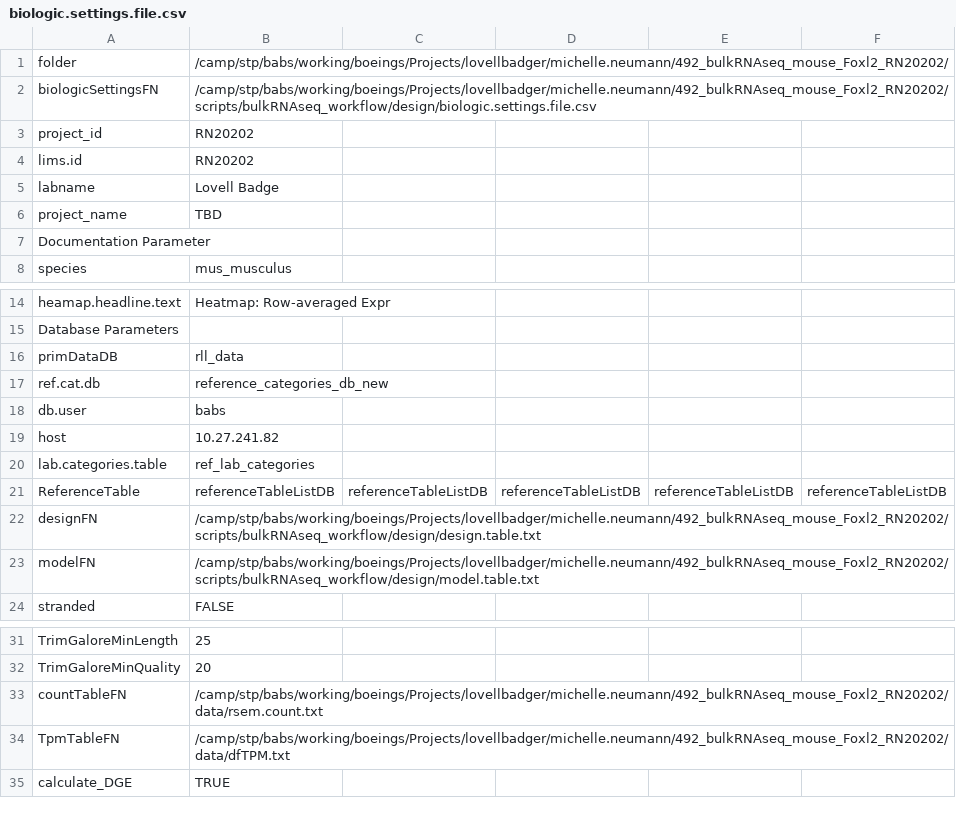
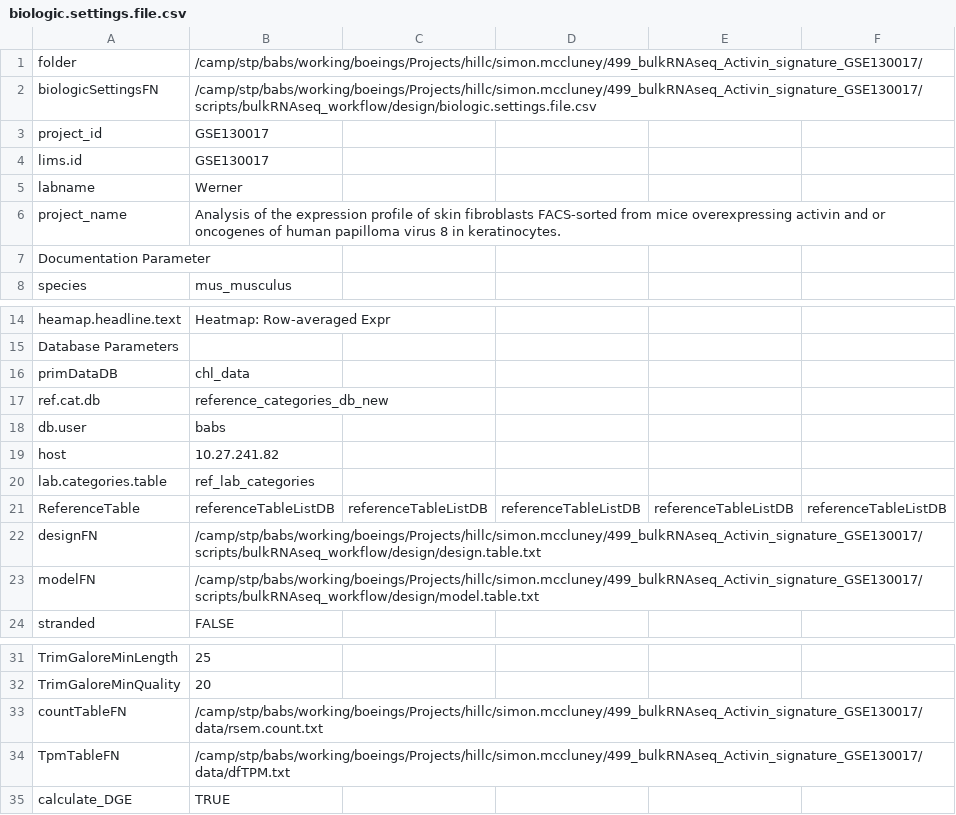
Before and after one commit to decusInLabore/bulkRNAseq_workflow, a CSV file: design/biologic.settings.file.csv, drawn as a sheet; only a part is shown, gaps mark what is left out; the diff names each change by its address in the sheet, - before the commit and + after, or states it on an @@ line.

```diff
--- a/design/biologic.settings.file.csv
+++ b/design/biologic.settings.file.csv
-B1: /camp/stp/babs/working/boeings/Projects/lovellbadger/michelle.neumann/492_bulkRNAseq_mouse_Foxl2_RN20202/
+B1: /camp/stp/babs/working/boeings/Projects/hillc/simon.mccluney/499_bulkRNAseq_Activin_signature_GSE130017/
-B2: /camp/stp/babs/working/boeings/Projects/lovellbadger/michelle.neumann/492_bulkRNAseq_mouse_Foxl2_RN20202/scripts/bulkRNAseq_workflow/design/biologic.settings.file.csv
+B2: /camp/stp/babs/working/boeings/Projects/hillc/simon.mccluney/499_bulkRNAseq_Activin_signature_GSE130017/scripts/bulkRNAseq_workflow/design/biologic.settings.file.csv
-B3:B4: RN20202
+B3:B4: GSE130017
-B5: Lovell Badge
+B5: Werner
-B6: TBD
+B6: Analysis of the expression profile of skin fibroblasts FACS-sorted from mice overexpressing activin and or oncogenes of human papilloma virus 8 in keratinocytes.
-B16: rll_data
+B16: chl_data
-B22: /camp/stp/babs/working/boeings/Projects/lovellbadger/michelle.neumann/492_bulkRNAseq_mouse_Foxl2_RN20202/scripts/bulkRNAseq_workflow/design/design.table.txt
+B22: /camp/stp/babs/working/boeings/Projects/hillc/simon.mccluney/499_bulkRNAseq_Activin_signature_GSE130017/scripts/bulkRNAseq_workflow/design/design.table.txt
-B23: /camp/stp/babs/working/boeings/Projects/lovellbadger/michelle.neumann/492_bulkRNAseq_mouse_Foxl2_RN20202/scripts/bulkRNAseq_workflow/design/model.table.txt
+B23: /camp/stp/babs/working/boeings/Projects/hillc/simon.mccluney/499_bulkRNAseq_Activin_signature_GSE130017/scripts/bulkRNAseq_workflow/design/model.table.txt
-B33: /camp/stp/babs/working/boeings/Projects/lovellbadger/michelle.neumann/492_bulkRNAseq_mouse_Foxl2_RN20202/data/rsem.count.txt
+B33: /camp/stp/babs/working/boeings/Projects/hillc/simon.mccluney/499_bulkRNAseq_Activin_signature_GSE130017/data/rsem.count.txt
-B34: /camp/stp/babs/working/boeings/Projects/lovellbadger/michelle.neumann/492_bulkRNAseq_mouse_Foxl2_RN20202/data/dfTPM.txt
+B34: /camp/stp/babs/working/boeings/Projects/hillc/simon.mccluney/499_bulkRNAseq_Activin_signature_GSE130017/data/dfTPM.txt
```
Also changed, not shown: design/NFcore.settings.csv, 26 other files.
